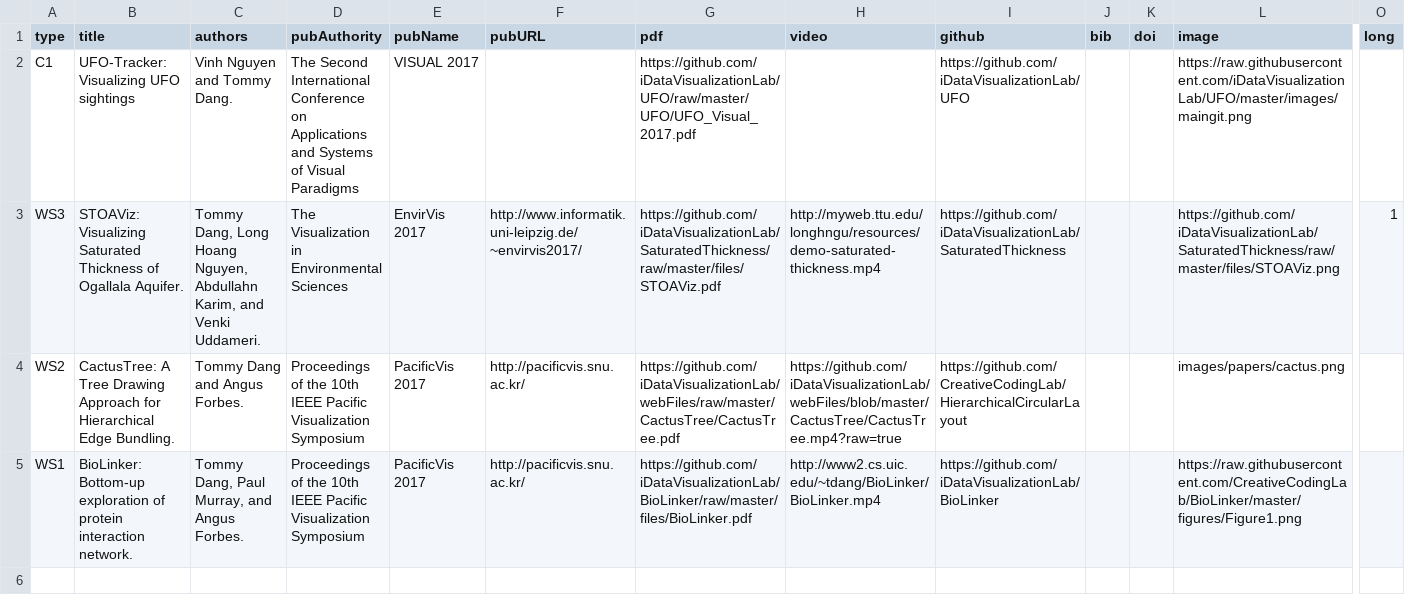
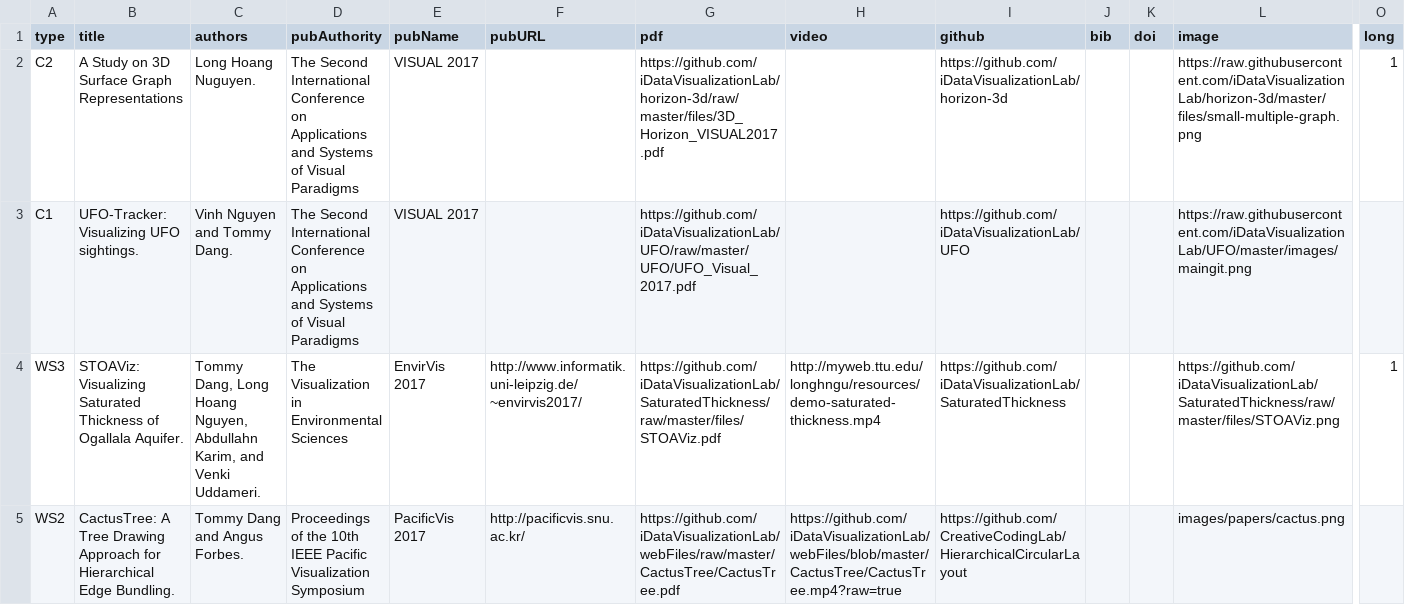
Before and after one commit to iDVLTTU/LabWebsite, a CSV file: xml/publications.csv, drawn as a sheet; only a part is shown, gaps mark what is left out; the shorter side is filled out with more unchanged rows; addresses are those after the commit; rows hold the shown columns only; ↵ is a line break in a cell; the diff names each change by its address in the sheet, - before the commit and + after, or states it on an @@ line.

```diff
--- a/xml/publications.csv
+++ b/xml/publications.csv
+row 2: C2 | A Study on 3D Surface Graph Representations | Long Hoang Nuguyen. | The Second International Conference on Applications ↵ and Systems of Visual Paradigms | VISUAL 2017 |  | https://github.com/iDataVisualizationLab/horizon-3d/raw/master/files/3D_Horizon_VISUAL2017.pdf |  | https://github.com/iDataVisualizationLab/horizon-3d |  |  | https://raw.githubusercontent.com/iDataVisualizationLab/horizon-3d/master/files/small-multiple-graph.png | 1
-B3 (title): UFO-Tracker: Visualizing UFO sightings
+B3 (title): UFO-Tracker: Visualizing UFO sightings.
```
Also changed, not shown: 2 other files.
